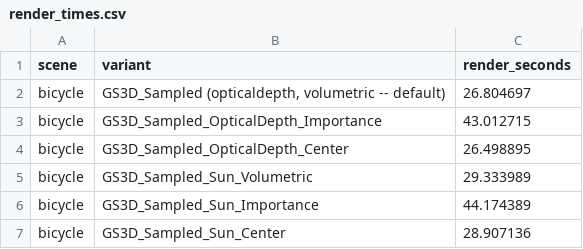
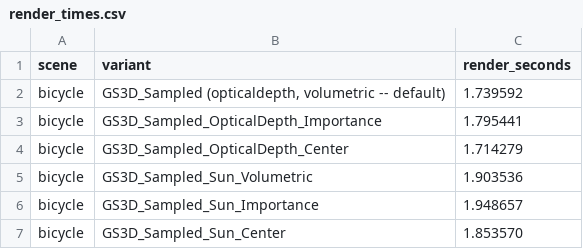
Before and after one commit to Cdelim/rdv, a CSV file: src/notebook_sandbox/sampled_variant_results/bicycle/render_times.csv, drawn as a sheet.

Commit message:
results

```diff
--- a/src/notebook_sandbox/sampled_variant_results/bicycle/render_times.csv
+++ b/src/notebook_sandbox/sampled_variant_results/bicycle/render_times.csv
@@ -1,7 +1,7 @@
 scene,variant,render_seconds
-bicycle,"GS3D_Sampled (opticaldepth, volumetric -- default)",26.804697
-bicycle,GS3D_Sampled_OpticalDepth_Importance,43.012715
-bicycle,GS3D_Sampled_OpticalDepth_Center,26.498895
-bicycle,GS3D_Sampled_Sun_Volumetric,29.333989
-bicycle,GS3D_Sampled_Sun_Importance,44.174389
-bicycle,GS3D_Sampled_Sun_Center,28.907136
+bicycle,"GS3D_Sampled (opticaldepth, volumetric -- default)",1.739592
+bicycle,GS3D_Sampled_OpticalDepth_Importance,1.795441
+bicycle,GS3D_Sampled_OpticalDepth_Center,1.714279
+bicycle,GS3D_Sampled_Sun_Volumetric,1.903536
+bicycle,GS3D_Sampled_Sun_Importance,1.948657
+bicycle,GS3D_Sampled_Sun_Center,1.853570
```
Also changed, not shown: src/notebook_sandbox/sampled_variant_results/bonsai/render_times.csv, src/notebook_sandbox/sampled_variant_results/counter/render_times.csv, 42 other files.
